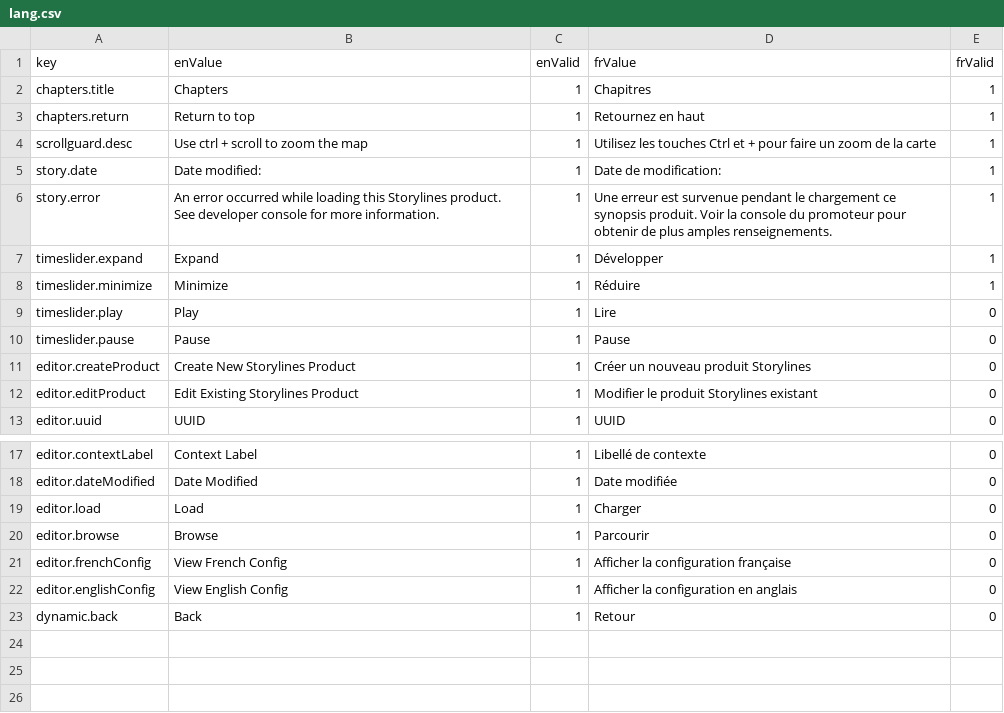
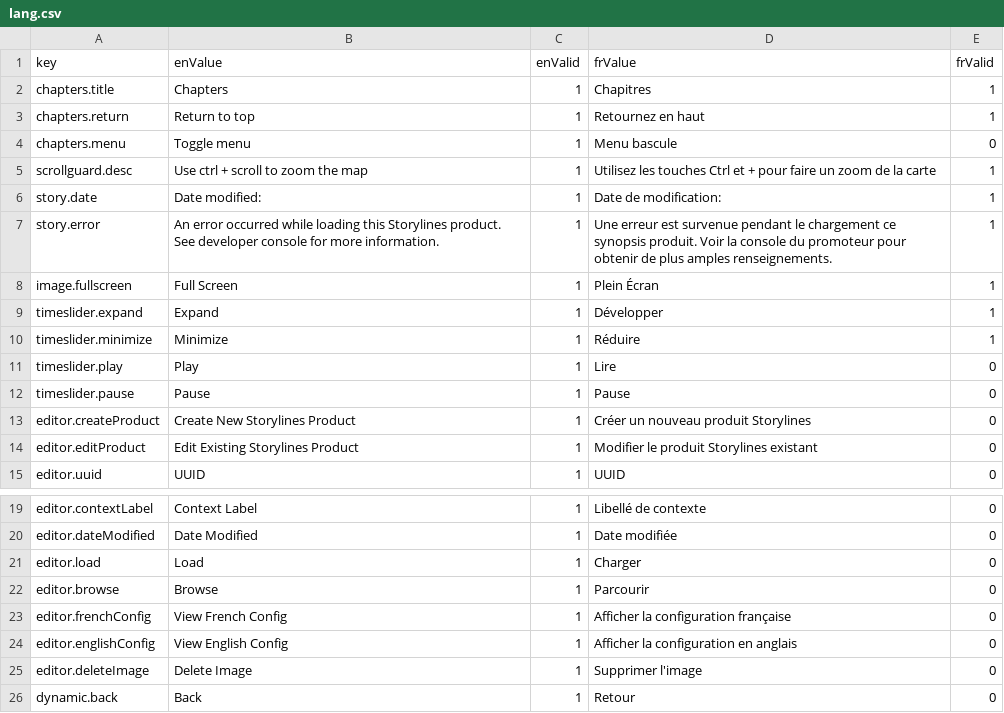
Before and after one commit to ramp4-pcar4/storylines-editor, a CSV file: src/lang/lang.csv, drawn as a sheet; only a part is shown, gaps mark what is left out; the diff names each change by its address in the sheet, - before the commit and + after, or states it on an @@ line.

```diff
--- a/src/lang/lang.csv
+++ b/src/lang/lang.csv
+row 4: chapters.menu | Toggle menu | 1 | Menu bascule | 0
+row 8: image.fullscreen | Full Screen | 1 | Plein Écran | 1
+row 25: editor.deleteImage | Delete Image | 1 | Supprimer l'image | 0
```
Also changed, not shown: 8 other files.
